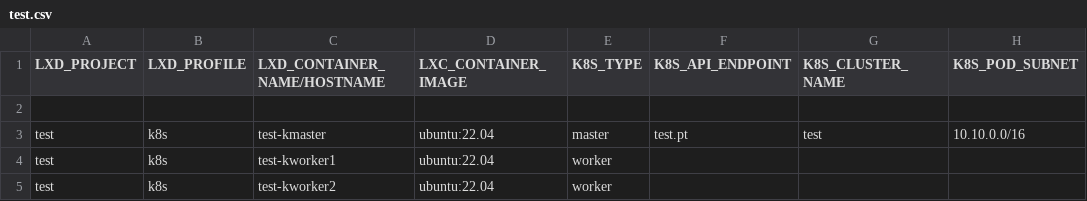
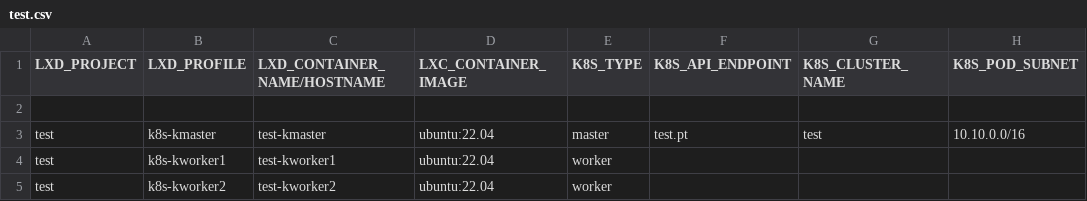
Before and after one commit to jomisica/lxd-kube, a CSV file: config/test.csv, drawn as a sheet; only a part is shown; the diff names each change by its address in the sheet, - before the commit and + after, or states it on an @@ line.

Commit message:
up br test

```diff
--- a/config/test.csv
+++ b/config/test.csv
-B3 (LXD_PROFILE): k8s
+B3 (LXD_PROFILE): k8s-kmaster
-B4 (LXD_PROFILE): k8s
+B4 (LXD_PROFILE): k8s-kworker1
-B5 (LXD_PROFILE): k8s
+B5 (LXD_PROFILE): k8s-kworker2
```
Also changed, not shown: 3 other files.
